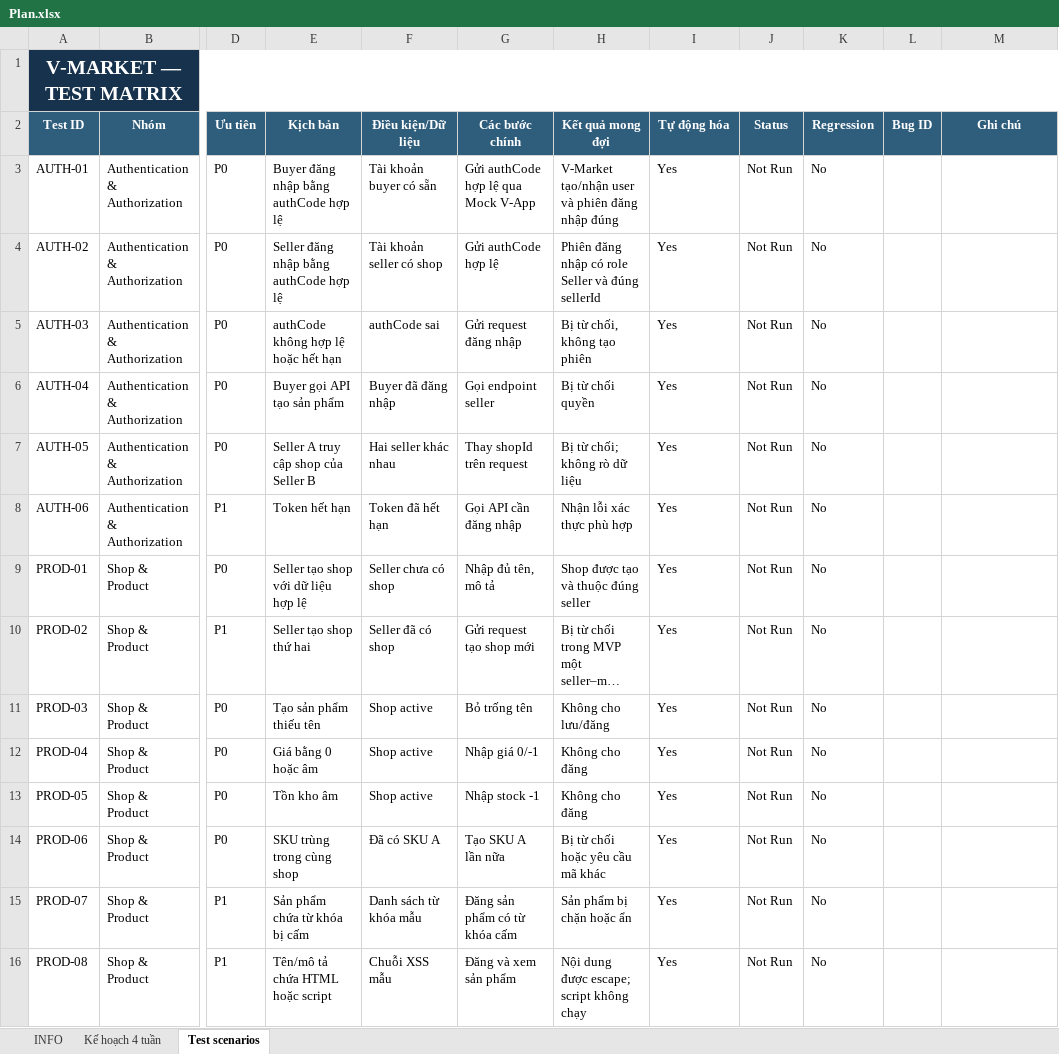
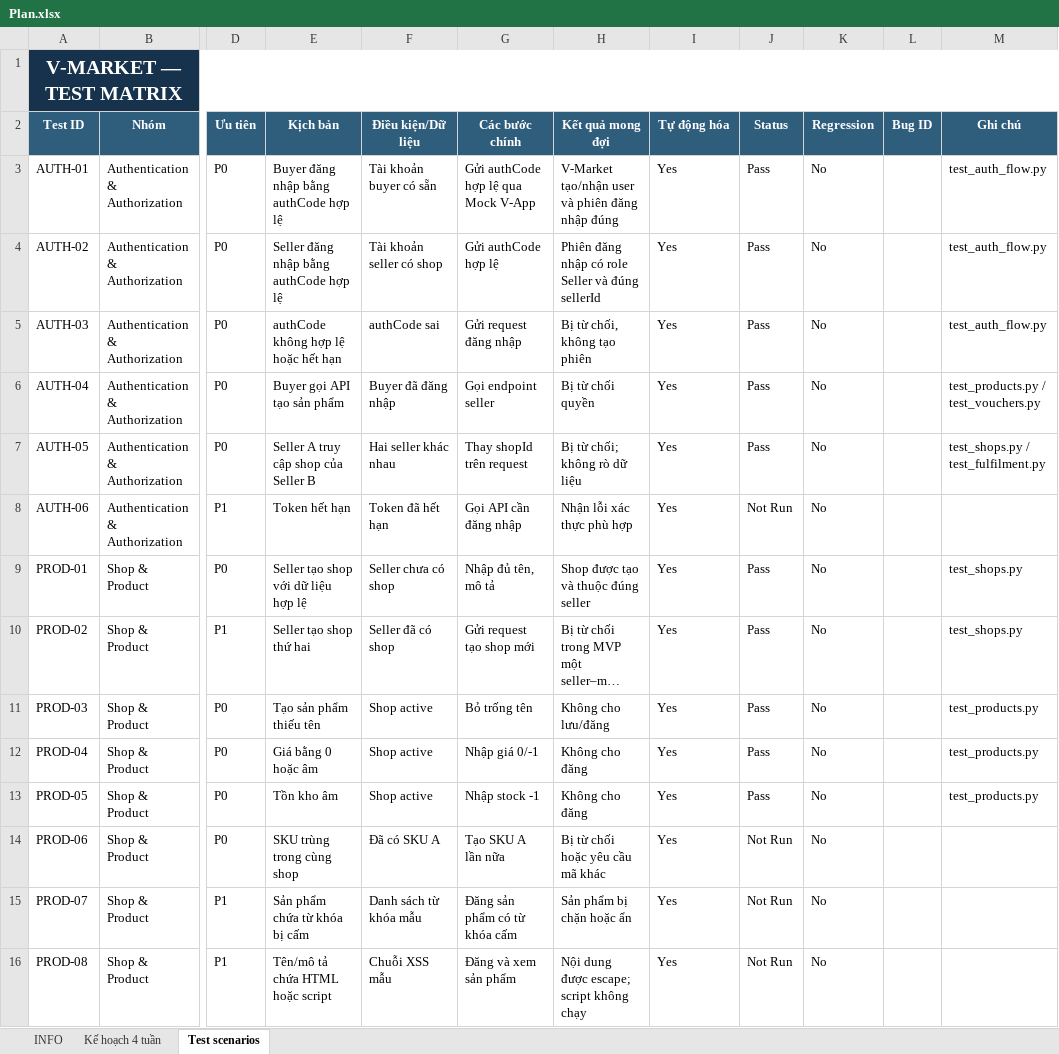
Before and after one commit to nam-htran/VSF-MiniApp-Ecommerce, an Excel workbook: Plan.xlsx, sheet Test scenarios, drawn as a sheet; only a part is shown, gaps mark what is left out; long unchanged cells end in …; values as stored, in another font and other column widths than the file's, no borders; conditional formats and table styles not drawn; the diff covers the shown part only; the diff names each change by its address in the sheet, - before the commit and + after, or states it on an @@ line.

```diff
--- a/Plan.xlsx (sheet Test scenarios)
+++ b/Plan.xlsx (sheet Test scenarios)
-J3:J7 (Status): Not Run
+J3:J7 (Status): Pass
-M3:M5 (Ghi chú): (empty)
+M3:M5 (Ghi chú): test_auth_flow.py
-M6 (Ghi chú): (empty)
+M6 (Ghi chú): test_products.py / test_vouchers.py
-M7 (Ghi chú): (empty)
+M7 (Ghi chú): test_shops.py / test_fulfilment.py
-J9:J13 (Status): Not Run
+J9:J13 (Status): Pass
-M9:M10 (Ghi chú): (empty)
+M9:M10 (Ghi chú): test_shops.py
-M11:M13 (Ghi chú): (empty)
+M11:M13 (Ghi chú): test_products.py
```
Also changed, not shown: 52 edited cells elsewhere in this sheet, sheet Kế hoạch 4 tuần, 6 other files.
